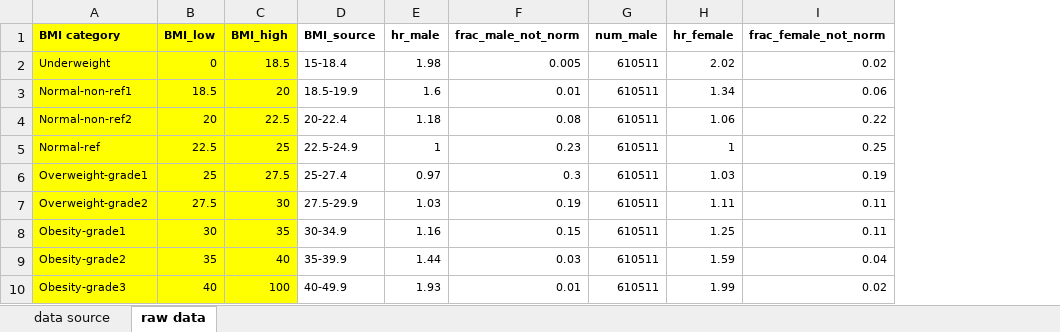
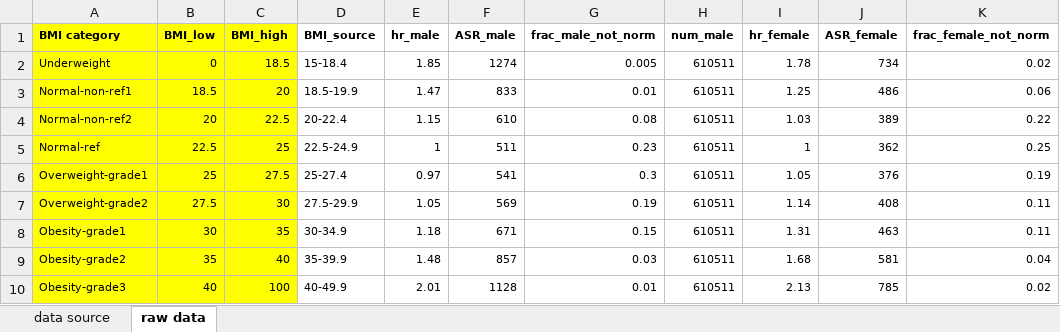
Before and after one commit to jianan0099/ObesityInaccessibility, an Excel workbook: Data/Raw data/nejm_hr_data.xlsx, sheet raw data, drawn as a sheet; only a part is shown; values as stored, in another font and other column widths than the file's, no borders; addresses are those after the commit; the diff names each change by its address in the sheet, - before the commit and + after, or states it on an @@ line.

```diff
--- a/Data/Raw data/nejm_hr_data.xlsx (sheet raw data)
+++ b/Data/Raw data/nejm_hr_data.xlsx (sheet raw data)
+column F (ASR_male), rows 2-10: 1274 | 833 | 610 | 511 | 541 | 569 | 671 | 857 | 1128
+column J (ASR_female), rows 2-10: 734 | 486 | 389 | 362 | 376 | 408 | 463 | 581 | 785
-E2 (hr_male): 1.98
+E2 (hr_male): 1.85
-I2 (hr_female): 2.02
+I2 (hr_female): 1.78
-E3 (hr_male): 1.6
+E3 (hr_male): 1.47
-I3 (hr_female): 1.34
+I3 (hr_female): 1.25
-E4 (hr_male): 1.18
+E4 (hr_male): 1.15
-I4 (hr_female): 1.06
+I4 (hr_female): 1.03
-I6 (hr_female): 1.03
+I6 (hr_female): 1.05
-E7 (hr_male): 1.03
+E7 (hr_male): 1.05
-I7 (hr_female): 1.11
+I7 (hr_female): 1.14
-E8 (hr_male): 1.16
+E8 (hr_male): 1.18
-I8 (hr_female): 1.25
+I8 (hr_female): 1.31
-E9 (hr_male): 1.44
+E9 (hr_male): 1.48
-I9 (hr_female): 1.59
+I9 (hr_female): 1.68
-E10 (hr_male): 1.93
+E10 (hr_male): 2.01
-I10 (hr_female): 1.99
+I10 (hr_female): 2.13
```
Also changed, not shown: 10 other files.
